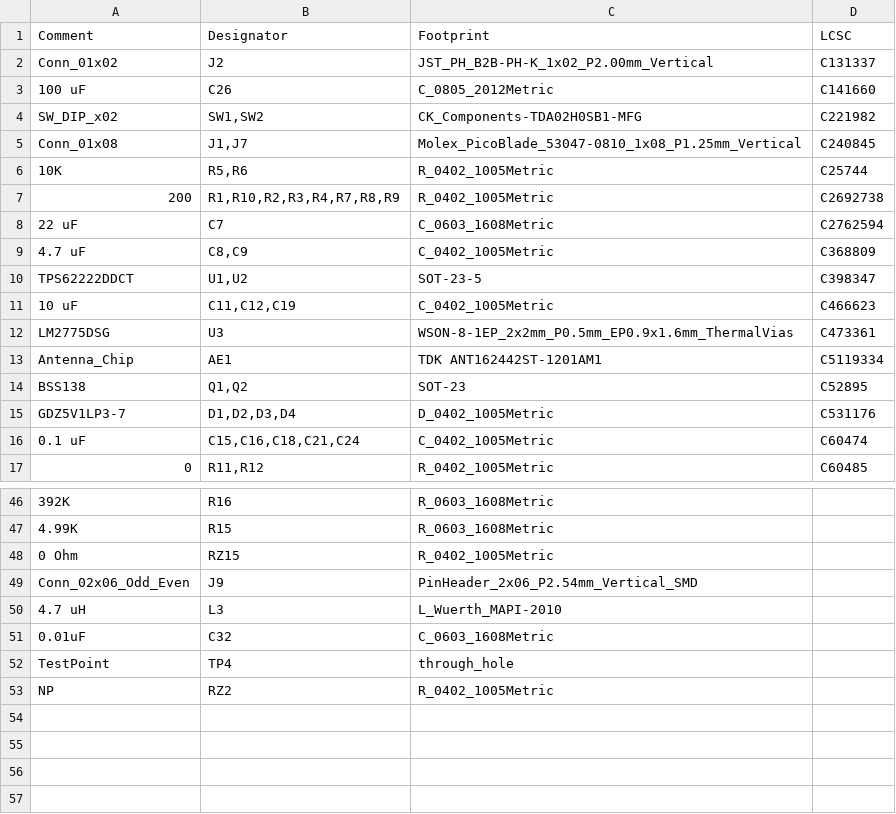
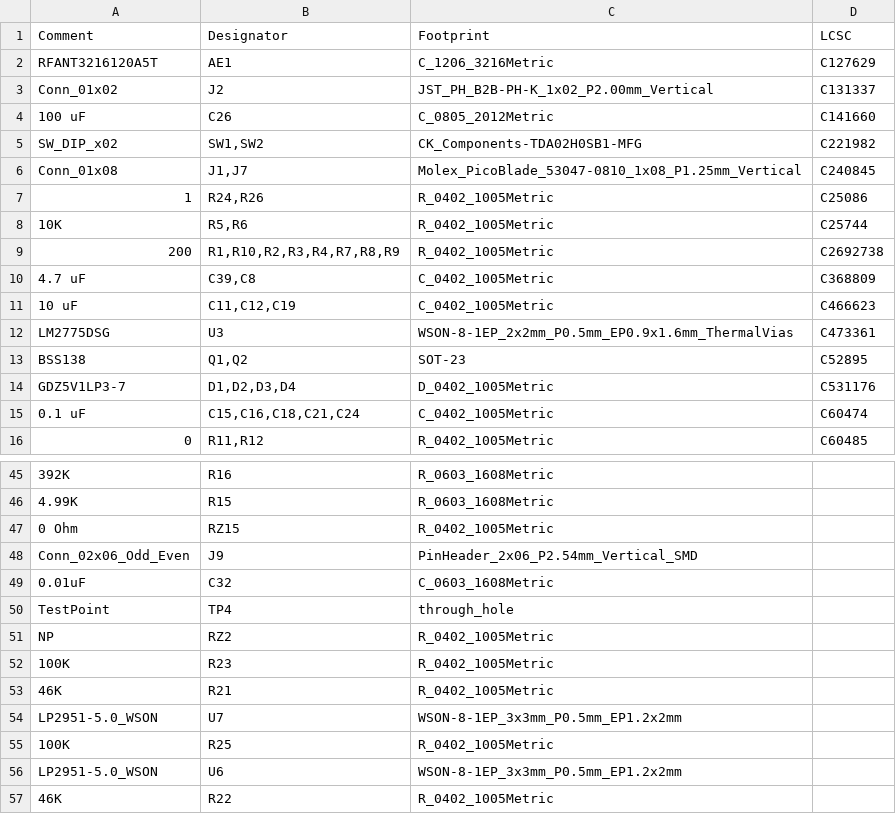
Before and after one commit to PisterLab/scum-dev-board, a CSV file: sulu-ads1299/jlcpcb/production_files/BOM-sulu_ads1299.csv, drawn as a sheet; only a part is shown, gaps mark what is left out; removed rows and columns are numbered as before the commit, all else as after; the diff covers the shown part only; the diff names each change by its address in the sheet, - before the commit and + after, or states it on an @@ line.

```diff
--- a/sulu-ads1299/jlcpcb/production_files/BOM-sulu_ads1299.csv
+++ b/sulu-ads1299/jlcpcb/production_files/BOM-sulu_ads1299.csv
+row 2: RFANT3216120A5T | AE1 | C_1206_3216Metric | C127629
+row 7: 1 | R24,R26 | R_0402_1005Metric | C25086
-row 8: 22 uF | C7 | C_0603_1608Metric | C2762594
-B10 (Designator): C8,C9
+B10 (Designator): C39,C8
-row 10: TPS62222DDCT | U1,U2 | SOT-23-5 | C398347
-row 13: Antenna_Chip | AE1 | TDK ANT162442ST-1201AM1 | C5119334
-row 50: 4.7 uH | L3 | L_Wuerth_MAPI-2010
+row 52: 100K | R23 | R_0402_1005Metric
+row 53: 46K | R21 | R_0402_1005Metric
+row 54: LP2951-5.0_WSON | U7 | WSON-8-1EP_3x3mm_P0.5mm_EP1.2x2mm
+row 55: 100K | R25 | R_0402_1005Metric
+row 56: LP2951-5.0_WSON | U6 | WSON-8-1EP_3x3mm_P0.5mm_EP1.2x2mm
+row 57: 46K | R22 | R_0402_1005Metric
```
Also changed, not shown: 1 added row, 1 removed row and 3 edited cells elsewhere in this file, sulu-ads1299/jlcpcb/production_files/CPL-sulu_ads1299.csv, 22 other files.
